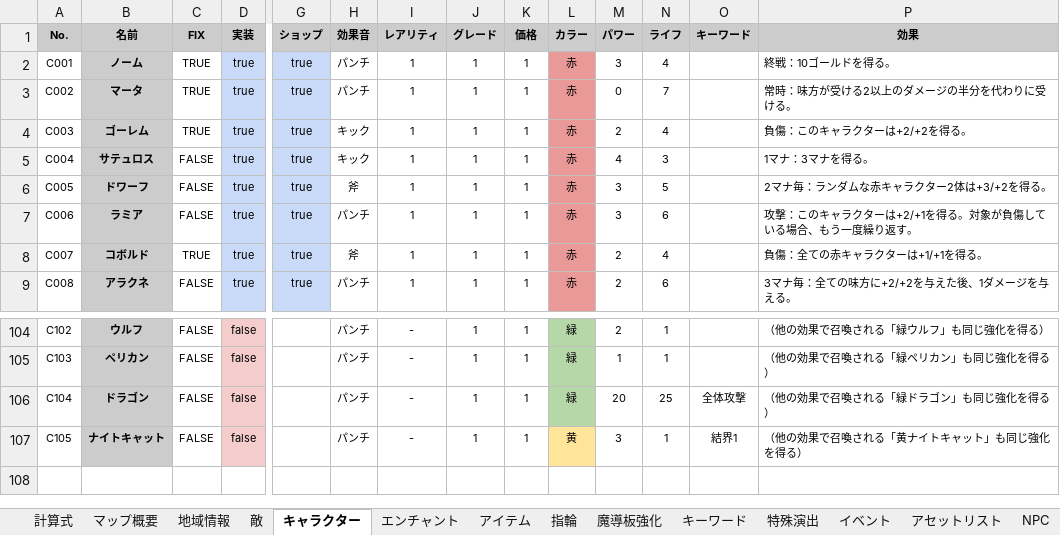
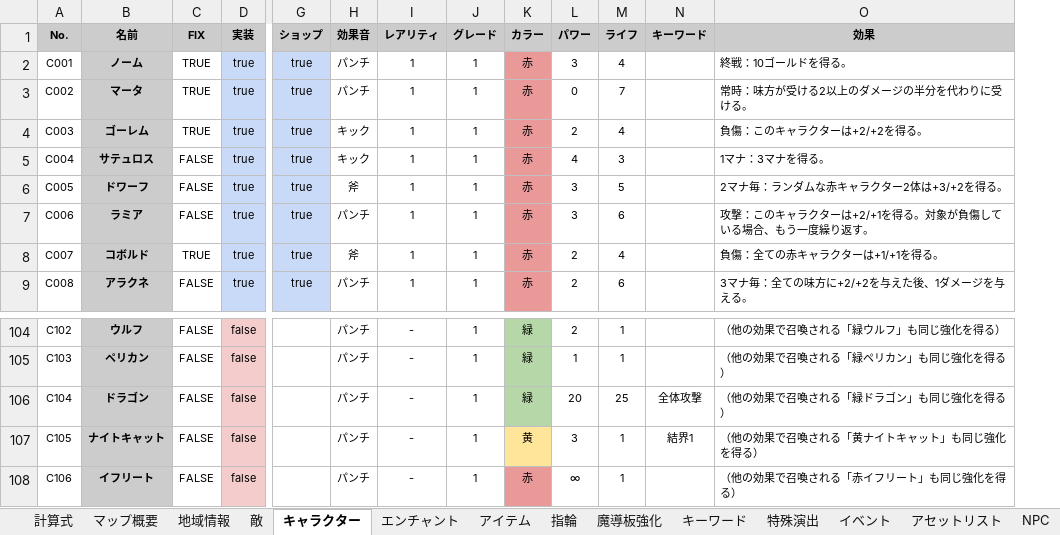
Before and after one commit to Yuki-fa/Vesselbound, an Excel workbook: prototype/Vesselbound_data.xlsx, sheet キャラクター, drawn as a sheet; only a part is shown, gaps mark what is left out; values as stored, in another font and other column widths than the file's, no borders; charts and pictures not drawn; removed rows and columns are numbered as before the commit, all else as after; rows hold the shown columns only; the diff names each change by its address in the sheet, - before the commit and + after, or states it on an @@ line.

```diff
--- a/prototype/Vesselbound_data.xlsx (sheet キャラクター)
+++ b/prototype/Vesselbound_data.xlsx (sheet キャラクター)
-column K (価格), rows 2-9: all 1; rows 104-107: all 1
+row 108: C106 | イフリート | FALSE | false |  | パンチ | - | 1 | 赤 | ∞ | 1 |  | （他の効果で召喚される「赤イフリート」も同じ強化を得る）
```
Also changed, not shown: sheet アイテム, sheet 指輪, sheet エンチャント, sheet 敵, 28 other files.
